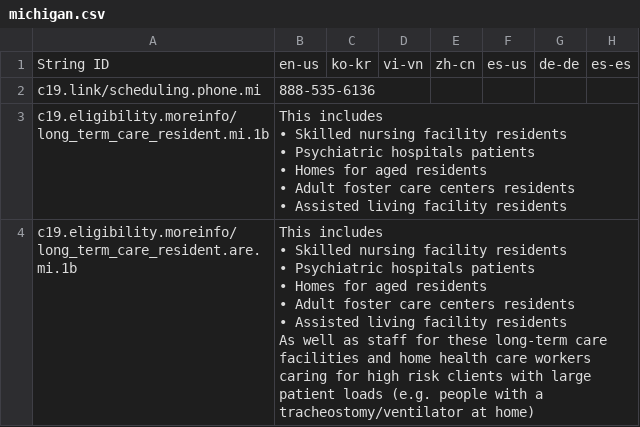
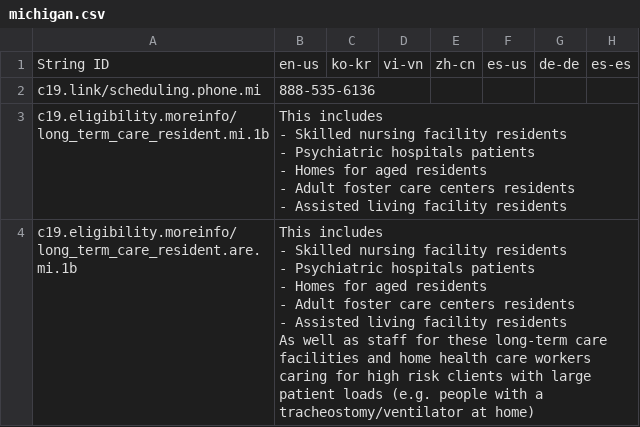
Before and after one commit to microsoft/covid-vaccine-bot, a CSV file: packages/plans/data/policies/michigan/michigan.csv, drawn as a sheet; only a part is shown; ↵ is a line break in a cell; the diff covers the shown part only; the diff names each change by its address in the sheet, - before the commit and + after, or states it on an @@ line.

```diff
--- a/packages/plans/data/policies/michigan/michigan.csv
+++ b/packages/plans/data/policies/michigan/michigan.csv
-B3: This includes ↵ • Skilled nursing facility residents ↵ • Psychiatric hospitals patients ↵ • Homes for aged residents ↵ • Adult foster care centers residents ↵ • Assisted living…
+B3: This includes ↵ - Skilled nursing facility residents ↵ - Psychiatric hospitals patients ↵ - Homes for aged residents ↵ - Adult foster care centers residents ↵ - Assisted living…
-B4: This includes ↵ • Skilled nursing facility residents ↵ • Psychiatric hospitals patients ↵ • Homes for aged residents ↵ • Adult foster care centers residents ↵ • Assisted living…
+B4: This includes ↵ - Skilled nursing facility residents ↵ - Psychiatric hospitals patients ↵ - Homes for aged residents ↵ - Adult foster care centers residents ↵ - Assisted living…
```
Also changed, not shown: 1 edited cell elsewhere in this file, packages/plans/data/localization/cdc-state-names.csv, packages/plans/data/policies/kansas/kansas.csv, 13 other files.
